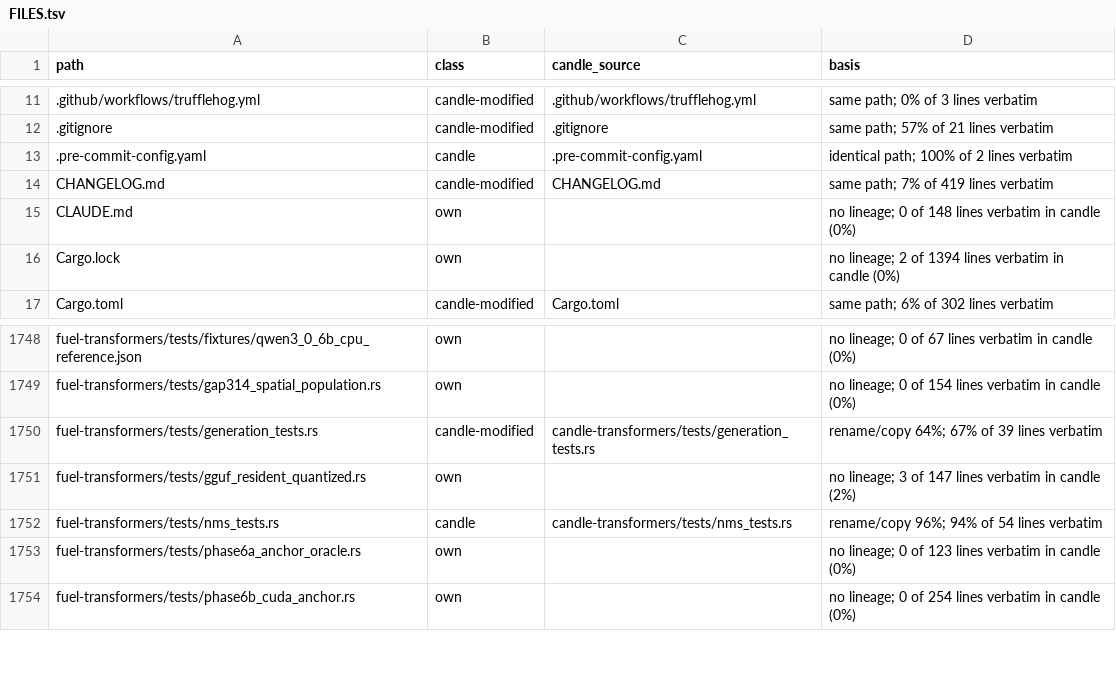
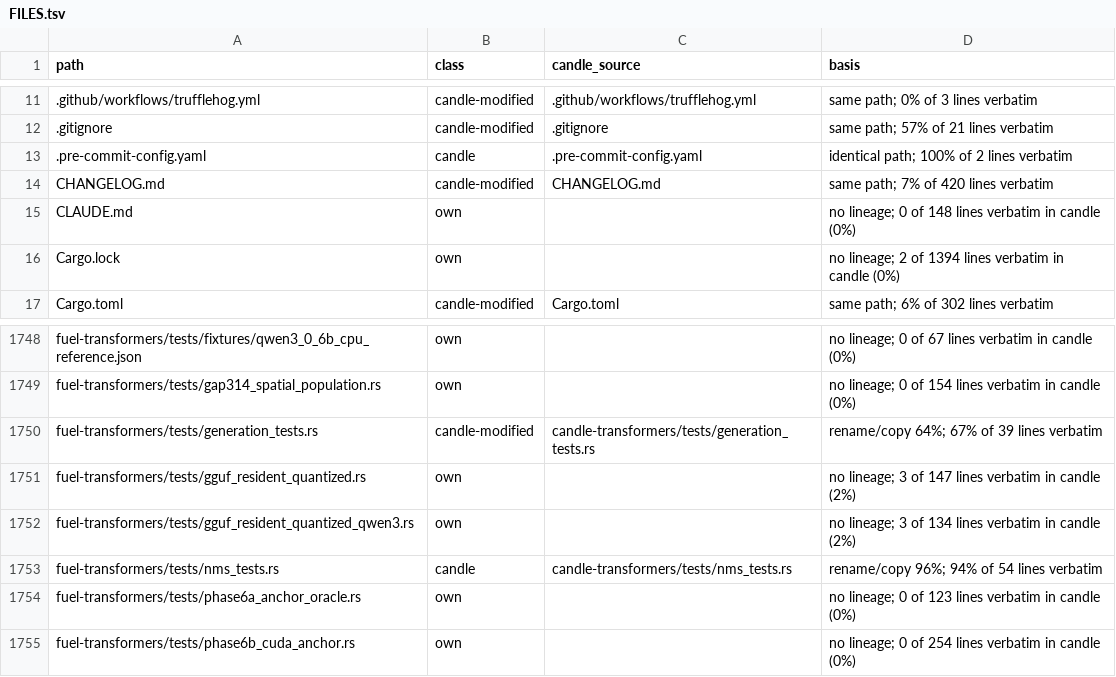
Before and after one commit to ciresnave/fuel, a TSV file: docs/provenance/FILES.tsv, drawn as a sheet; only a part is shown, gaps mark what is left out.

```diff
--- a/docs/provenance/FILES.tsv
+++ b/docs/provenance/FILES.tsv
@@ -13,3 +13,3 @@ path	class	candle_source	basis
 .pre-commit-config.yaml	candle	.pre-commit-config.yaml	identical path; 100% of 2 lines verbatim
-CHANGELOG.md	candle-modified	CHANGELOG.md	same path; 7% of 419 lines verbatim
+CHANGELOG.md	candle-modified	CHANGELOG.md	same path; 7% of 420 lines verbatim
 CLAUDE.md	own		no lineage; 0 of 148 lines verbatim in candle (0%)
@@ -1751,2 +1751,3 @@ fuel-transformers/tests/generation_tests.rs	candle-modified	candle-transformers/
 fuel-transformers/tests/gguf_resident_quantized.rs	own		no lineage; 3 of 147 lines verbatim in candle (2%)
+fuel-transformers/tests/gguf_resident_quantized_qwen3.rs	own		no lineage; 3 of 134 lines verbatim in candle (2%)
 fuel-transformers/tests/nms_tests.rs	candle	candle-transformers/tests/nms_tests.rs	rename/copy 96%; 94% of 54 lines verbatim
```
Also changed, not shown: 1 other file.
